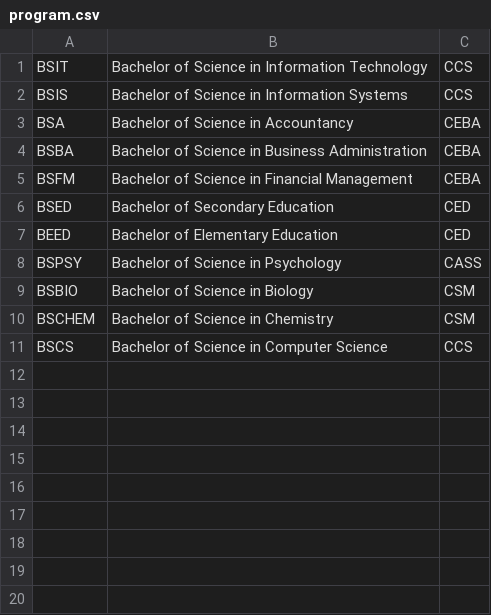
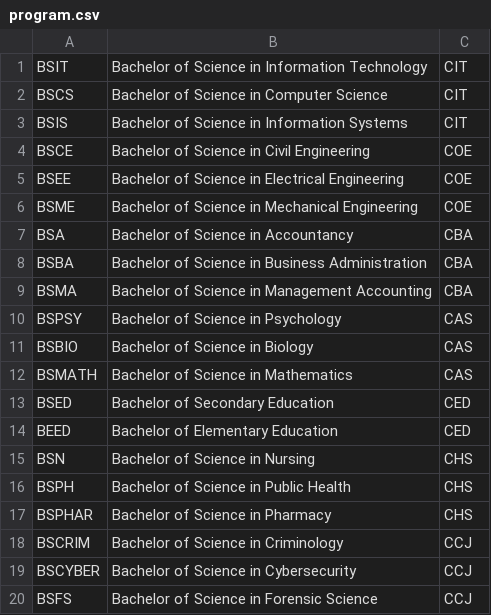
Before and after one commit to franciscrisgerondio-a11y/Simple-Student-Information-System, a CSV file: data/program.csv, drawn as a sheet.

```diff
--- a/data/program.csv
+++ b/data/program.csv
@@ -1,11 +1,20 @@
-BSIT,Bachelor of Science in Information Technology,CCS
-BSIS,Bachelor of Science in Information Systems,CCS
-BSA,Bachelor of Science in Accountancy,CEBA
-BSBA,Bachelor of Science in Business Administration,CEBA
-BSFM,Bachelor of Science in Financial Management,CEBA
+BSIT,Bachelor of Science in Information Technology,CIT
+BSCS,Bachelor of Science in Computer Science,CIT
+BSIS,Bachelor of Science in Information Systems,CIT
+BSCE,Bachelor of Science in Civil Engineering,COE
+BSEE,Bachelor of Science in Electrical Engineering,COE
+BSME,Bachelor of Science in Mechanical Engineering,COE
+BSA,Bachelor of Science in Accountancy,CBA
+BSBA,Bachelor of Science in Business Administration,CBA
+BSMA,Bachelor of Science in Management Accounting,CBA
+BSPSY,Bachelor of Science in Psychology,CAS
+BSBIO,Bachelor of Science in Biology,CAS
+BSMATH,Bachelor of Science in Mathematics,CAS
 BSED,Bachelor of Secondary Education,CED
 BEED,Bachelor of Elementary Education,CED
-BSPSY,Bachelor of Science in Psychology,CASS
-BSBIO,Bachelor of Science in Biology,CSM
-BSCHEM,Bachelor of Science in Chemistry,CSM
-BSCS,Bachelor of Science in Computer Science,CCS
+BSN,Bachelor of Science in Nursing,CHS
+BSPH,Bachelor of Science in Public Health,CHS
+BSPHAR,Bachelor of Science in Pharmacy,CHS
+BSCRIM,Bachelor of Science in Criminology,CCJ
+BSCYBER,Bachelor of Science in Cybersecurity,CCJ
+BSFS,Bachelor of Science in Forensic Science,CCJ
```
Also changed, not shown: data/colleges.csv, 5 other files.
